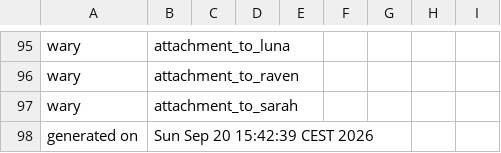
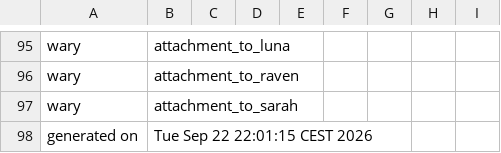
Before and after one commit to benjaminrosenbaum/benjaminrosenbaum.github.io, a CSV file: stats/shoshana/ranges-combos.csv, drawn as a sheet; only a part is shown, gaps mark what is left out.

Commit message:
new the-first-change stats

```diff
--- a/stats/shoshana/ranges-combos.csv
+++ b/stats/shoshana/ranges-combos.csv
@@ -97,2 +97,2 @@ wary,attachment_to_raven
 wary,attachment_to_sarah
-generated on,Sun Sep 20 15:42:39 CEST 2026
+generated on,Tue Sep 22 22:01:15 CEST 2026
```
Also changed, not shown: stats/shoshana/ranges.csv, 3 other files.
